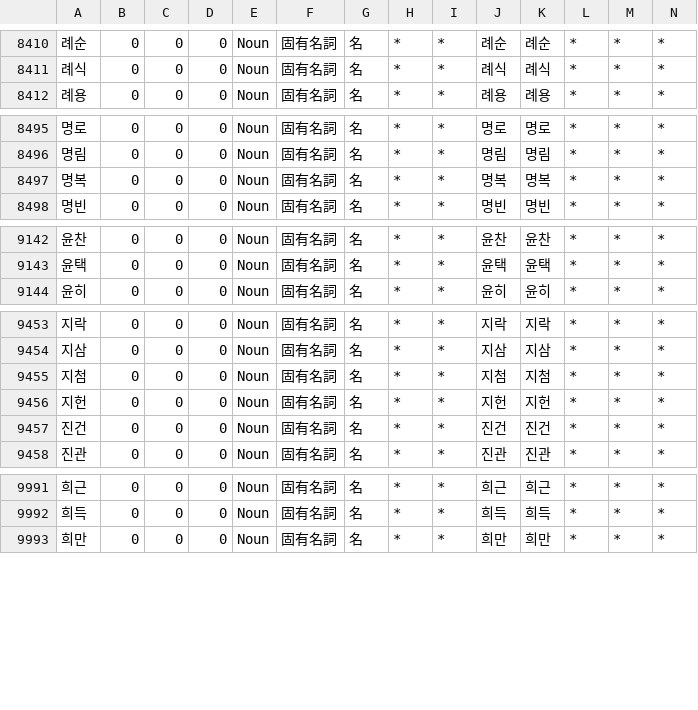
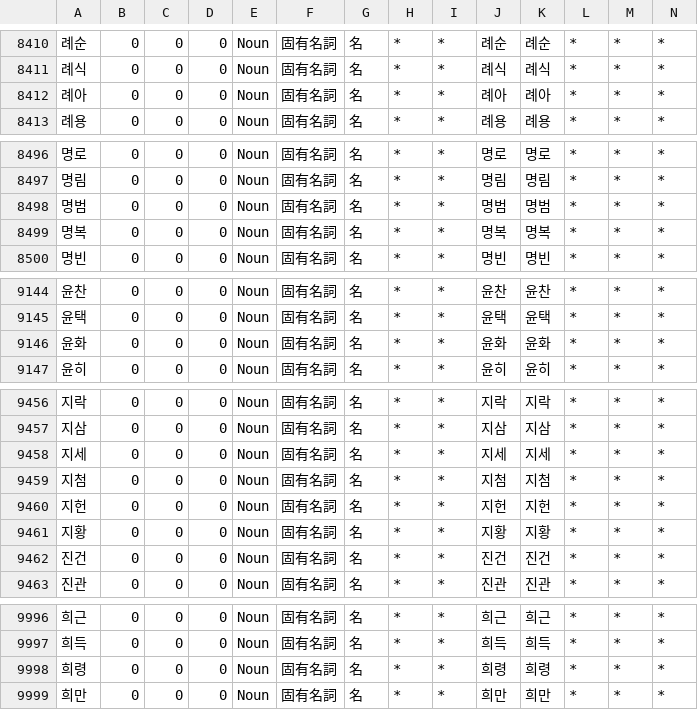
Before and after one commit to okikirmui/nkhandic, a CSV file: seed/Noun.supplement.name.csv, drawn as a sheet; only a part is shown, gaps mark what is left out; rows hold the shown columns only; the diff covers the shown part only; the diff names each change by its address in the sheet, - before the commit and + after, or states it on an @@ line.

```diff
--- a/seed/Noun.supplement.name.csv
+++ b/seed/Noun.supplement.name.csv
+row 8412: 례아 | 0 | 0 | 0 | Noun | 固有名詞 | 名 | * | * | 례아 | 례아 | * | * | *
+row 8498: 명범 | 0 | 0 | 0 | Noun | 固有名詞 | 名 | * | * | 명범 | 명범 | * | * | *
+row 9146: 윤화 | 0 | 0 | 0 | Noun | 固有名詞 | 名 | * | * | 윤화 | 윤화 | * | * | *
+row 9458: 지세 | 0 | 0 | 0 | Noun | 固有名詞 | 名 | * | * | 지세 | 지세 | * | * | *
+row 9461: 지황 | 0 | 0 | 0 | Noun | 固有名詞 | 名 | * | * | 지황 | 지황 | * | * | *
+row 9998: 희령 | 0 | 0 | 0 | Noun | 固有名詞 | 名 | * | * | 희령 | 희령 | * | * | *
```
Also changed, not shown: 10 edited cells elsewhere in this file, seed/Noun.supplement.org.csv, 2 other files.
